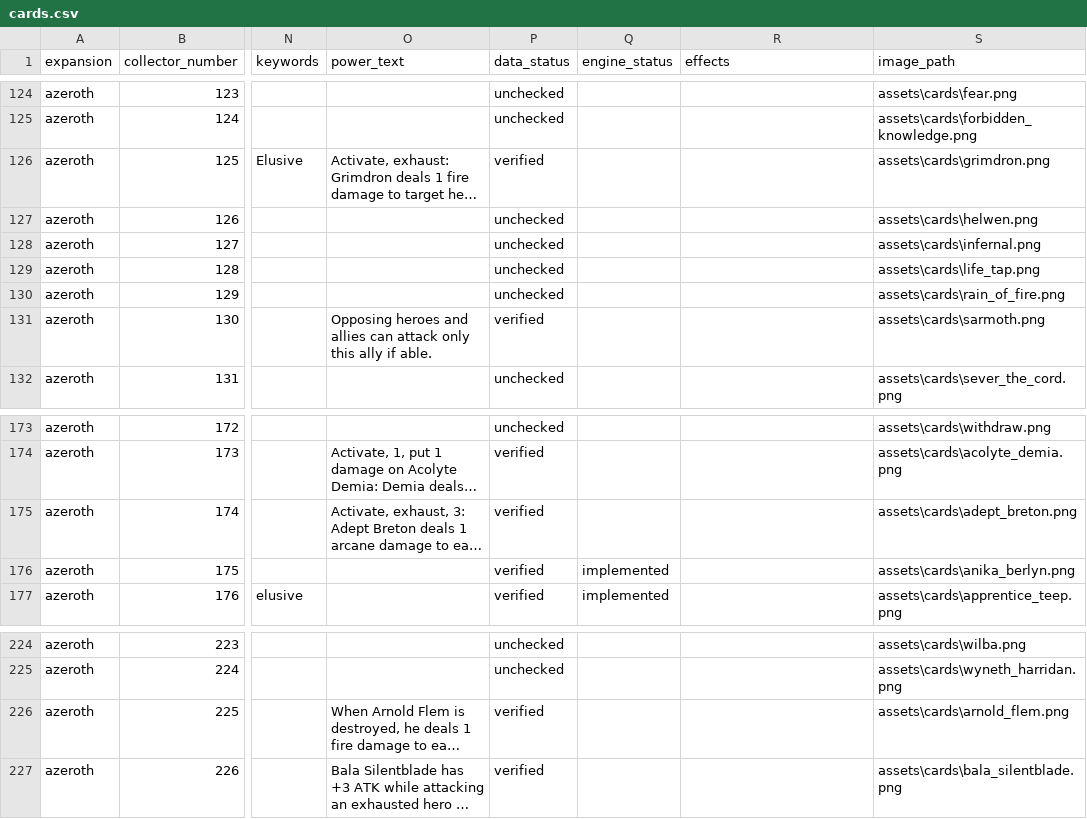
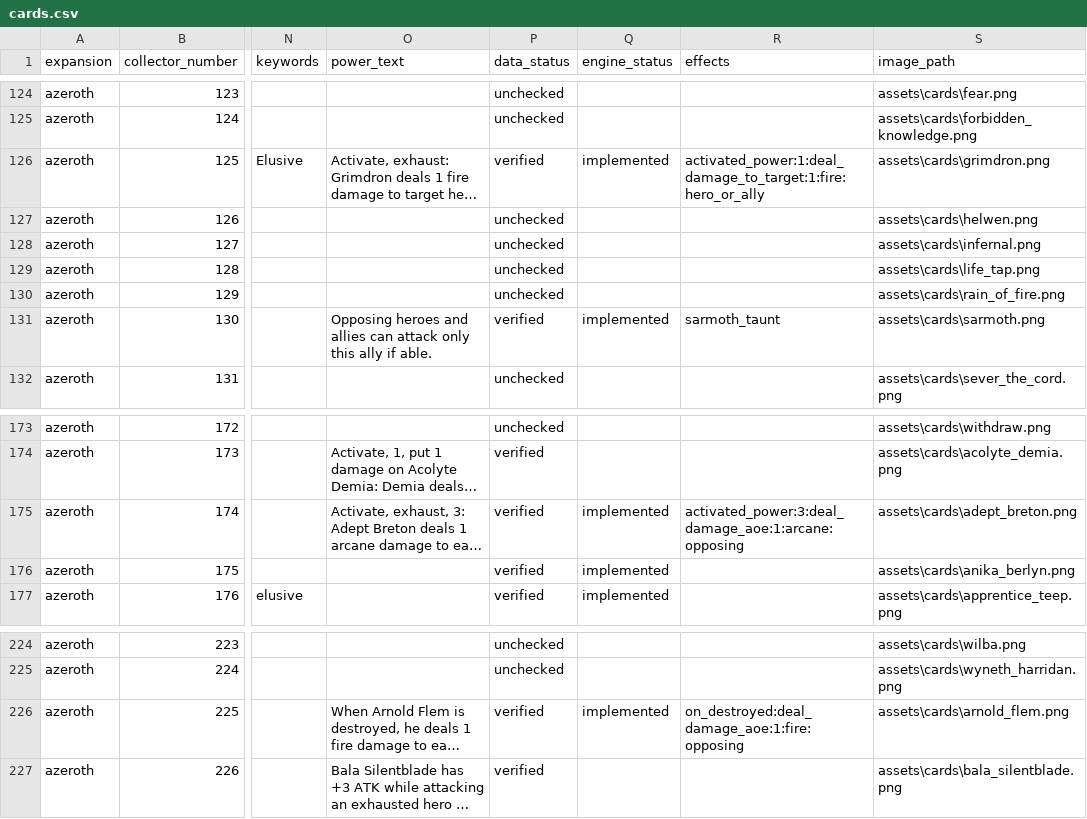
Before and after one commit to remariano138/wowtcg-godot, a CSV file: data/cards.csv, drawn as a sheet; only a part is shown, gaps mark what is left out; long unchanged cells end in …; the diff names each change by its address in the sheet, - before the commit and + after, or states it on an @@ line.

Commit message:
sarmoth

```diff
--- a/data/cards.csv
+++ b/data/cards.csv
-Q126 (engine_status): (empty)
+Q126 (engine_status): implemented
-R126 (effects): (empty)
+R126 (effects): activated_power:1:deal_damage_to_target:1:fire:hero_or_ally
-Q131 (engine_status): (empty)
+Q131 (engine_status): implemented
-R131 (effects): (empty)
+R131 (effects): sarmoth_taunt
-Q175 (engine_status): (empty)
+Q175 (engine_status): implemented
-R175 (effects): (empty)
+R175 (effects): activated_power:3:deal_damage_aoe:1:arcane:opposing
-Q226 (engine_status): (empty)
+Q226 (engine_status): implemented
-R226 (effects): (empty)
+R226 (effects): on_destroyed:deal_damage_aoe:1:fire:opposing
```
Also changed, not shown: 11 other files.
